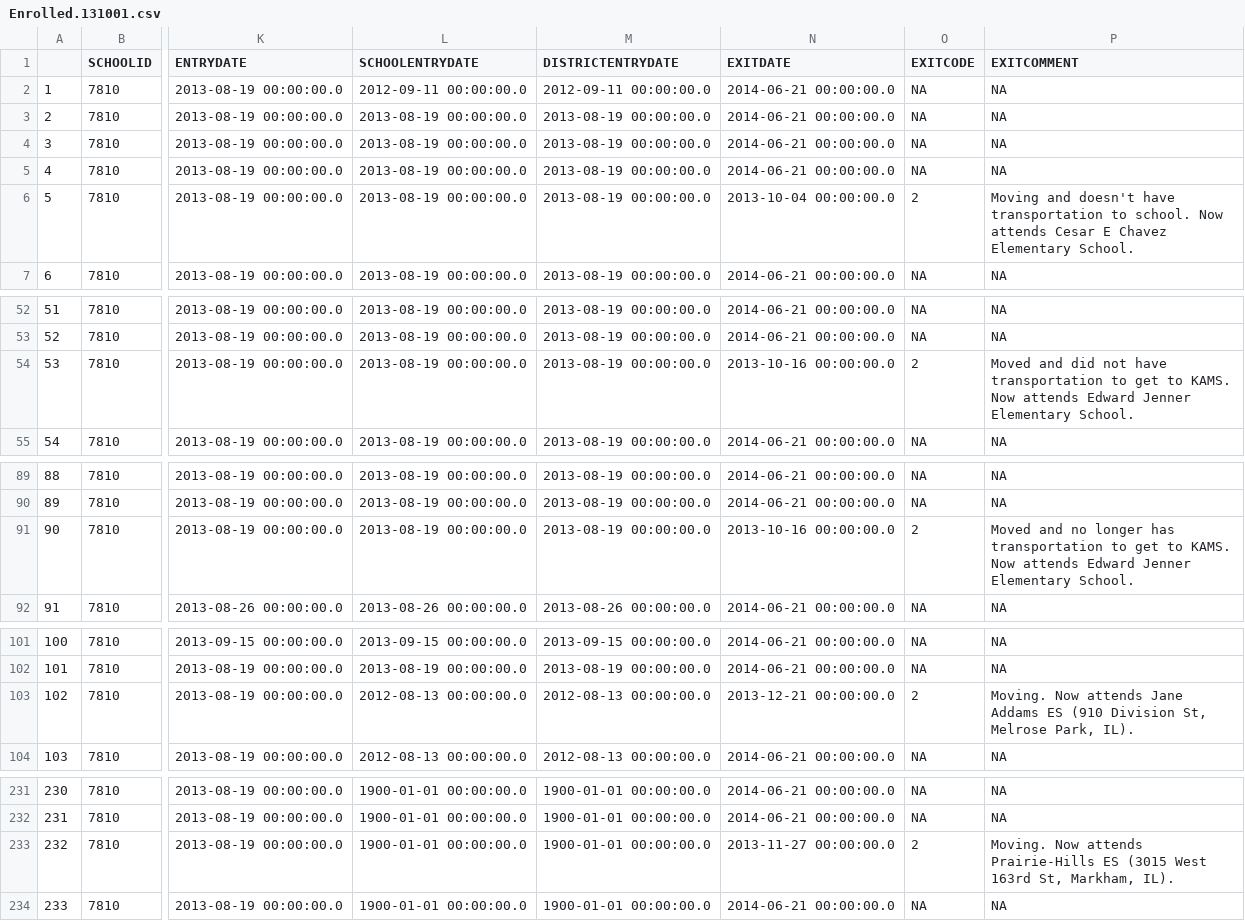
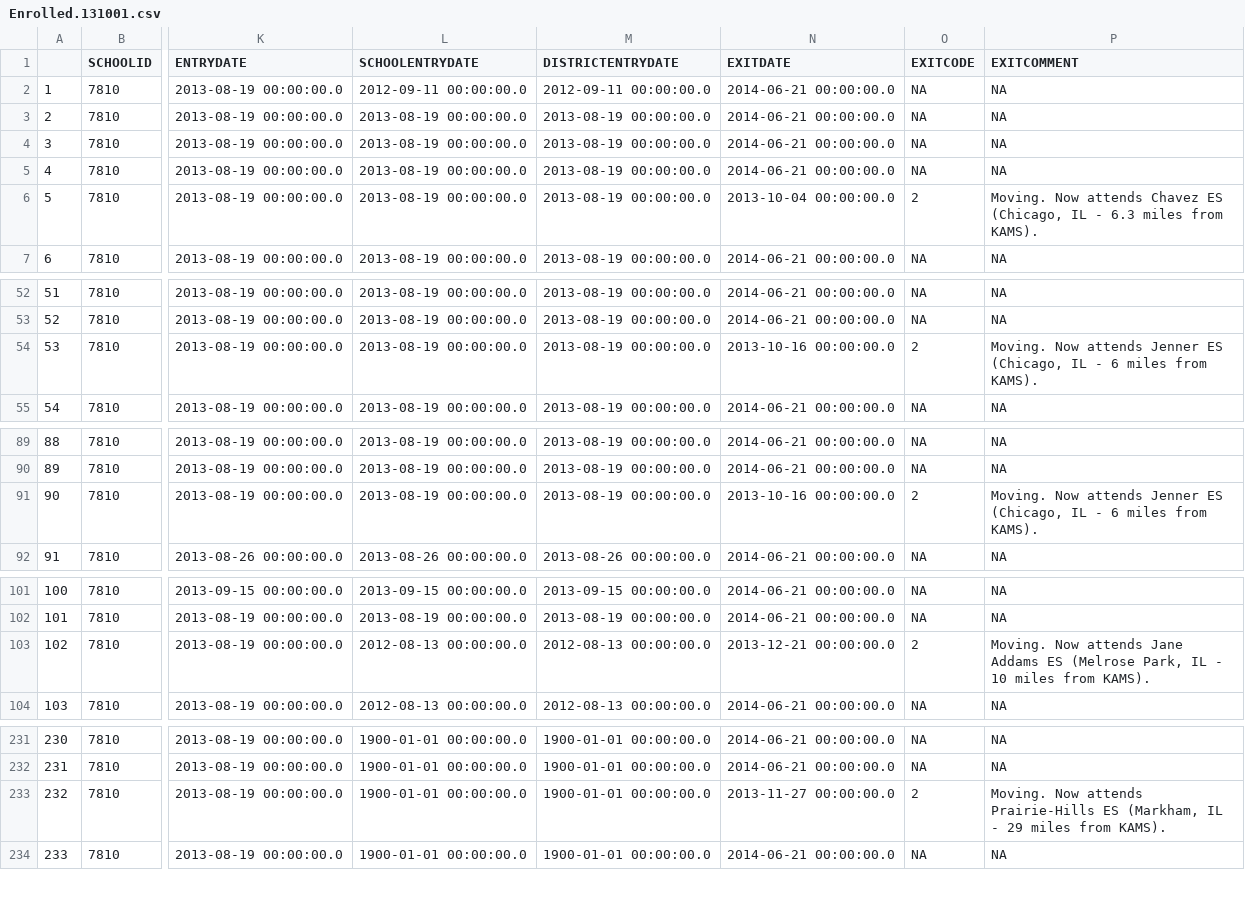
Before and after one commit to chrishaid/ShinyApps, a CSV file: war/data/Enrolled.131001.csv, drawn as a sheet; only a part is shown, gaps mark what is left out; the diff covers the shown part only; the diff names each change by its address in the sheet, - before the commit and + after, or states it on an @@ line.

```diff
--- a/war/data/Enrolled.131001.csv
+++ b/war/data/Enrolled.131001.csv
-P6 (EXITCOMMENT): Moving and doesn't have transportation to school. Now attends Cesar E Chavez Elementary School.
+P6 (EXITCOMMENT): Moving. Now attends Chavez ES (Chicago, IL - 6.3 miles from KAMS).
-P54 (EXITCOMMENT): Moved and did not have transportation to get to KAMS. Now attends Edward Jenner Elementary School.
+P54 (EXITCOMMENT): Moving. Now attends Jenner ES (Chicago, IL - 6 miles from KAMS).
-P91 (EXITCOMMENT): Moved and no longer has transportation to get to KAMS. Now attends Edward Jenner Elementary School.
+P91 (EXITCOMMENT): Moving. Now attends Jenner ES (Chicago, IL - 6 miles from KAMS).
-P103 (EXITCOMMENT): …Addams ES (910 Division St, Melrose Park, IL).
+P103 (EXITCOMMENT): …Addams ES (Melrose Park, IL - 10 miles from KAMS).
-P233 (EXITCOMMENT): …Prairie-Hills ES (3015 West 163rd St, Markham, IL).
+P233 (EXITCOMMENT): …Prairie-Hills ES (Markham, IL - 29 miles from KAMS).
```
Also changed, not shown: 21 edited cells elsewhere in this file, war/data/Enrolled.121003.csv, 1 other file.
